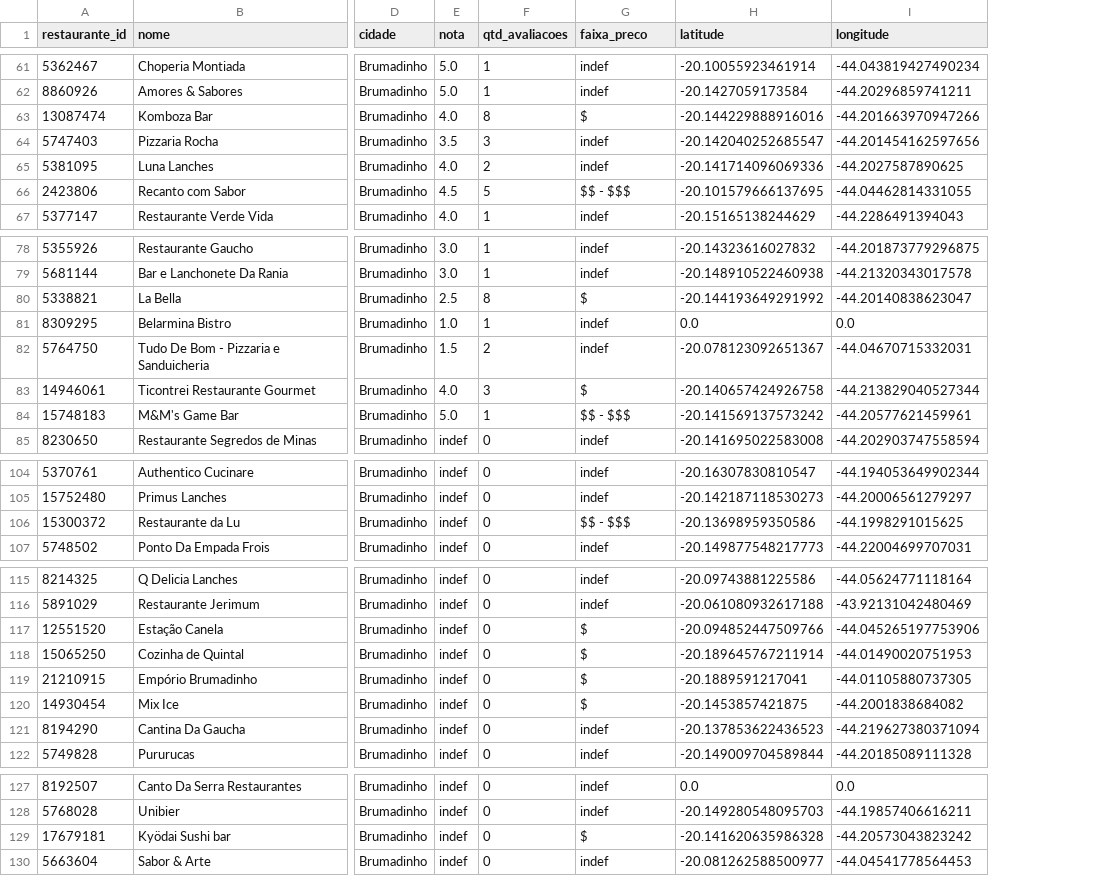
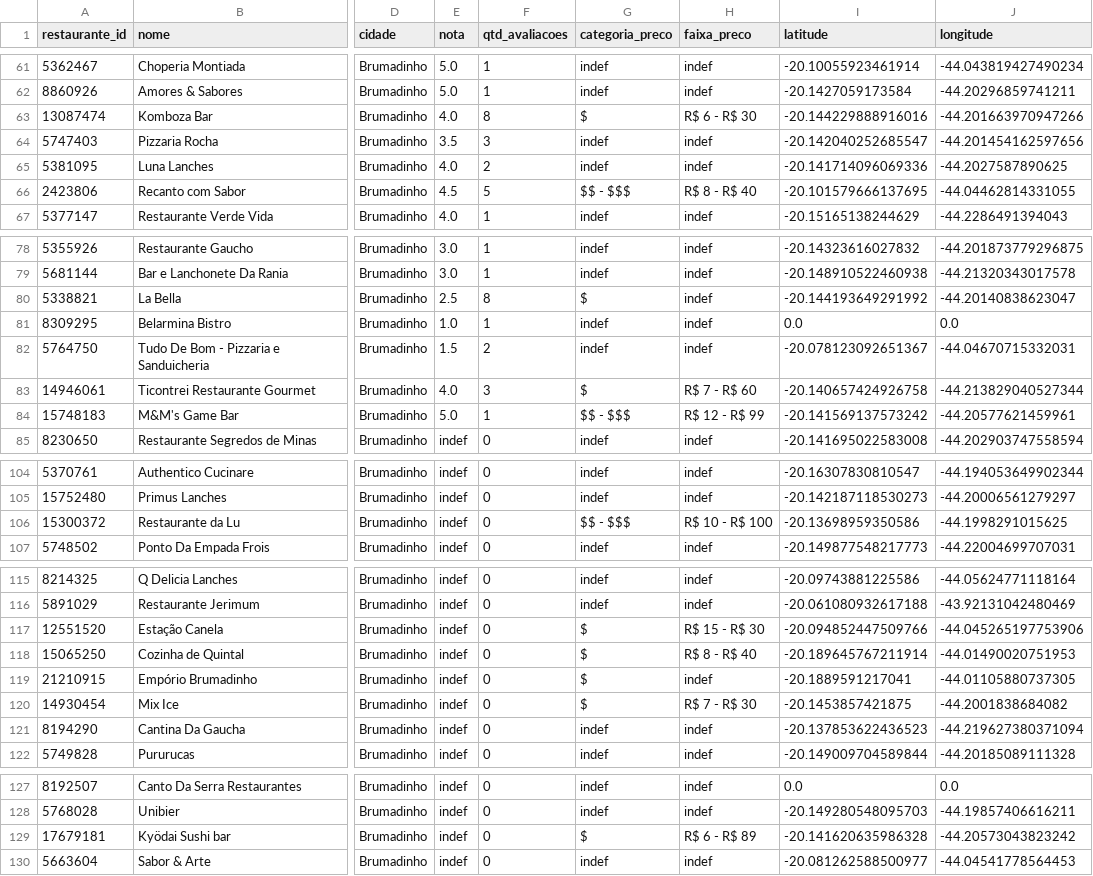
Before and after one commit to viengg/tripadvisor-scraper, a CSV file: Brumadinho/restaurantes.csv, drawn as a sheet; only a part is shown, gaps mark what is left out; addresses are those after the commit; the diff covers the shown part only; the diff names each change by its address in the sheet, - before the commit and + after, or states it on an @@ line.

```diff
--- a/Brumadinho/restaurantes.csv
+++ b/Brumadinho/restaurantes.csv
+column G (categoria_preco), rows 61-67: indef | indef | $ | indef | indef | $$ - $$$ | indef; rows 78-85: indef | indef | $ | indef | indef | $ | $$ - $$$ | indef; rows 104-107: indef | indef | $$ - $$$ | indef; rows 115-122: indef | indef | $ | $ | $ | $ | indef | indef; rows 127-130: indef | indef | $ | indef
-H63 (faixa_preco): $
+H63 (faixa_preco): R$ 6 - R$ 30
-H66 (faixa_preco): $$ - $$$
+H66 (faixa_preco): R$ 8 - R$ 40
-H80 (faixa_preco): $
+H80 (faixa_preco): indef
-H83 (faixa_preco): $
+H83 (faixa_preco): R$ 7 - R$ 60
-H84 (faixa_preco): $$ - $$$
+H84 (faixa_preco): R$ 12 - R$ 99
-H106 (faixa_preco): $$ - $$$
+H106 (faixa_preco): R$ 10 - R$ 100
-H117 (faixa_preco): $
+H117 (faixa_preco): R$ 15 - R$ 30
-H118 (faixa_preco): $
+H118 (faixa_preco): R$ 8 - R$ 40
-H119 (faixa_preco): $
+H119 (faixa_preco): indef
-H120 (faixa_preco): $
+H120 (faixa_preco): R$ 7 - R$ 30
-H129 (faixa_preco): $
+H129 (faixa_preco): R$ 6 - R$ 89
```
Also changed, not shown: 44 edited cells elsewhere in this file, 1 other file.
